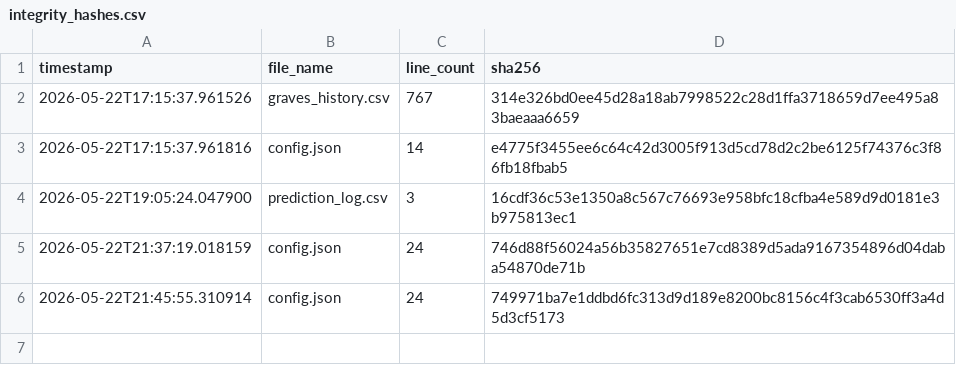
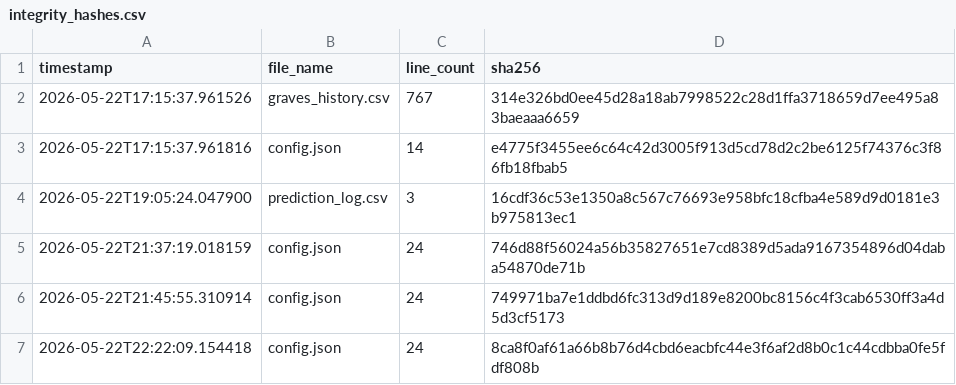
Before and after one commit to armaanmoosani/rbob-fuel-tracker, a CSV file: data/integrity_hashes.csv, drawn as a sheet; the diff names each change by its address in the sheet, - before the commit and + after, or states it on an @@ line.

```diff
--- a/data/integrity_hashes.csv
+++ b/data/integrity_hashes.csv
+row 7: 2026-05-22T22:22:09.154418 | config.json | 24 | 8ca8f0af61a66b8b76d4cbd6eacbfc44e3f6af2d8b0c1c44cdbba0fe5fdf808b
```
Also changed, not shown: 5 other files.
